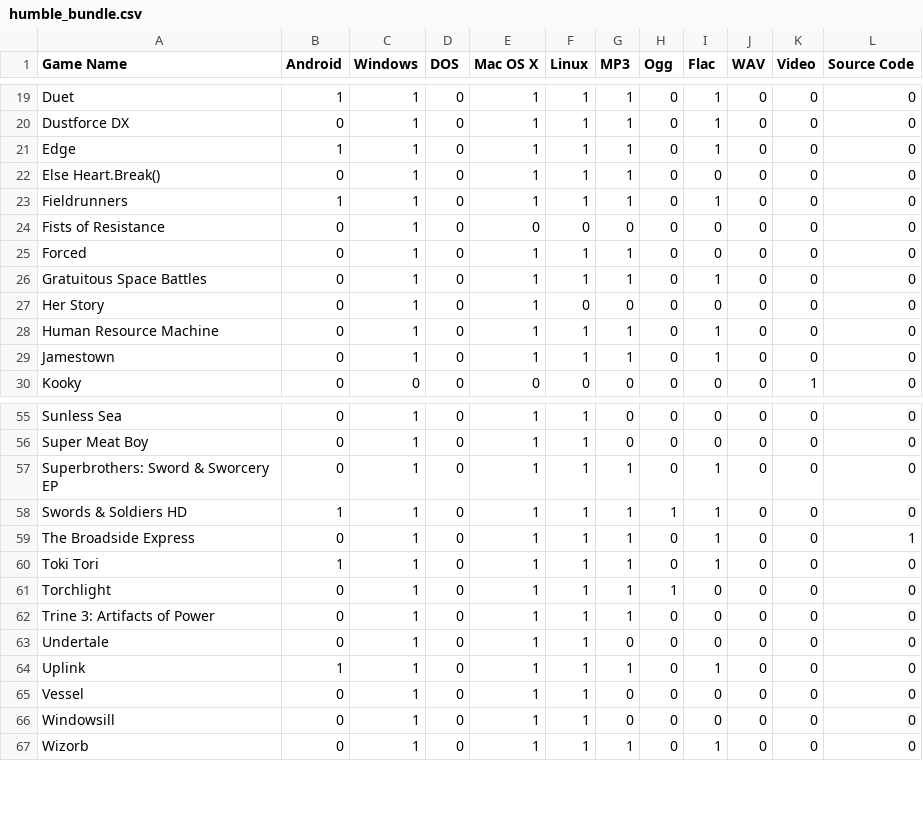
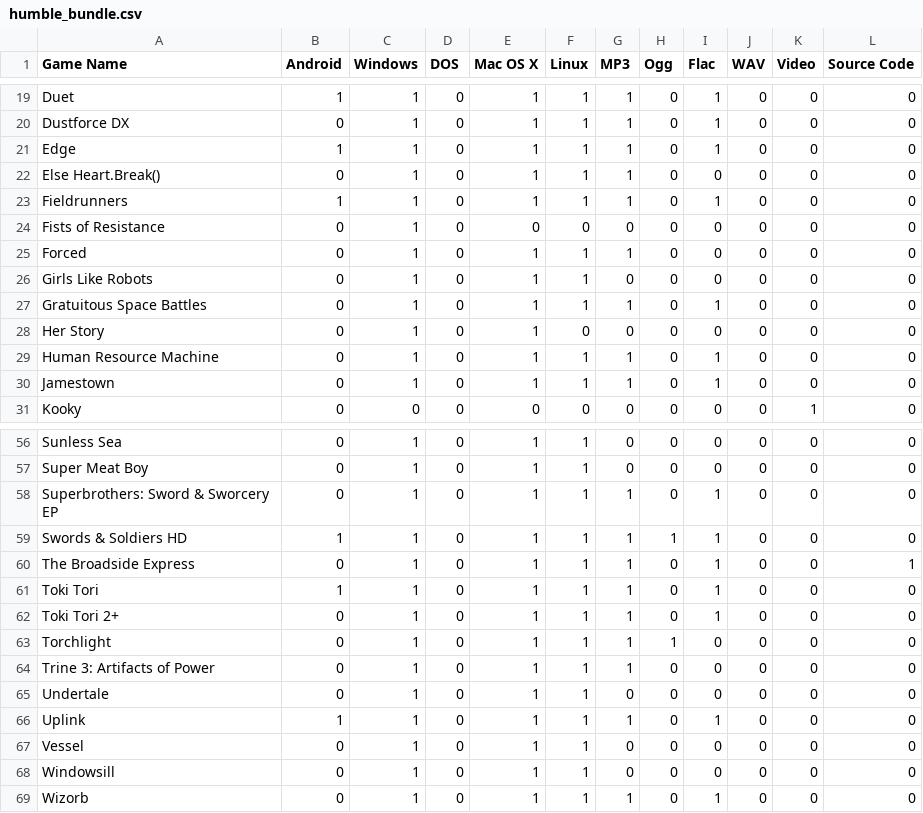
Before and after one commit to gsparrow/game_library, a CSV file: humble_bundle.csv, drawn as a sheet; only a part is shown, gaps mark what is left out; the diff names each change by its address in the sheet, - before the commit and + after, or states it on an @@ line.

Commit message:
Adds Humble Flash Bundle So Cute

```diff
--- a/humble_bundle.csv
+++ b/humble_bundle.csv
+row 26: Girls Like Robots | 0 | 1 | 0 | 1 | 1 | 0 | 0 | 0 | 0 | 0 | 0
+row 62: Toki Tori 2+ | 0 | 1 | 0 | 1 | 1 | 1 | 0 | 1 | 0 | 0 | 0
```
